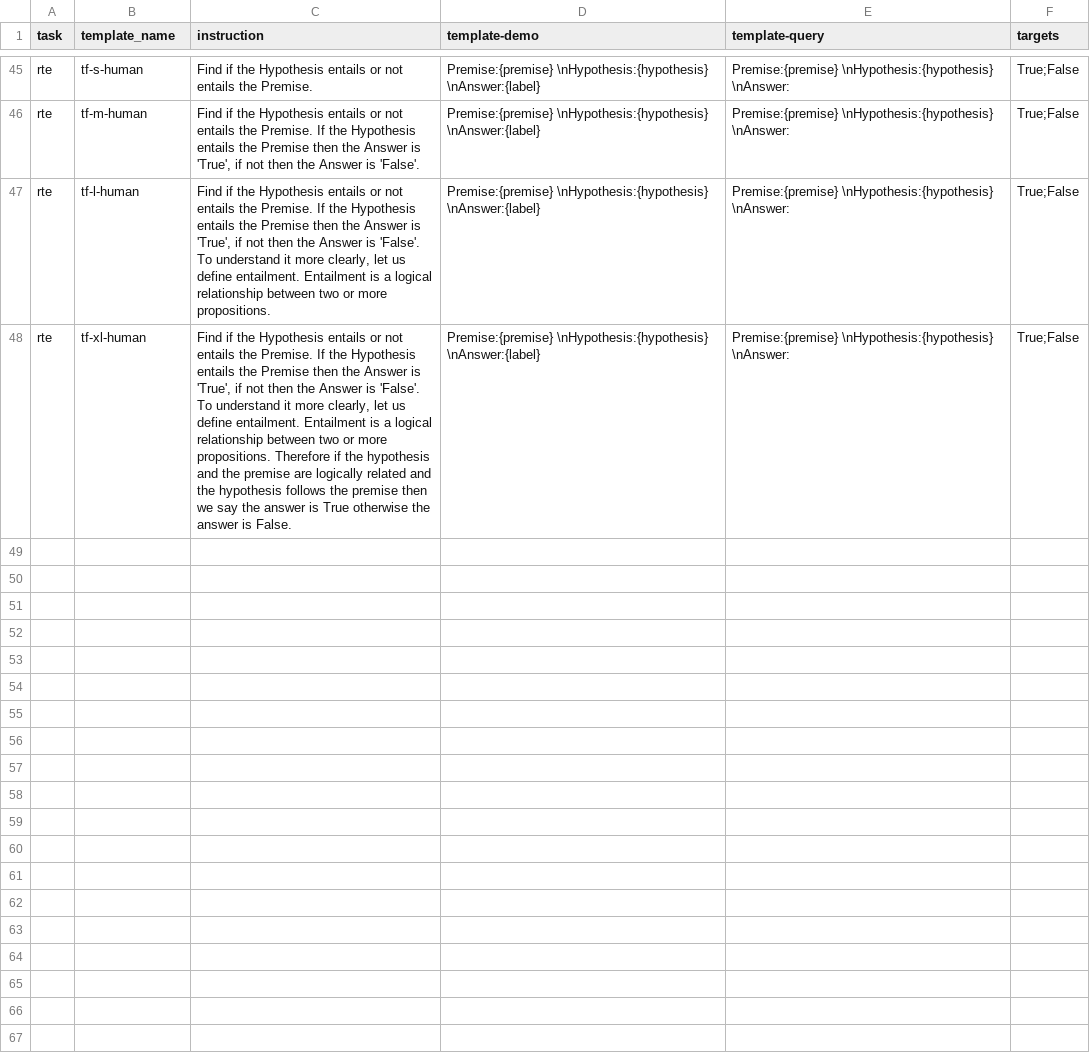
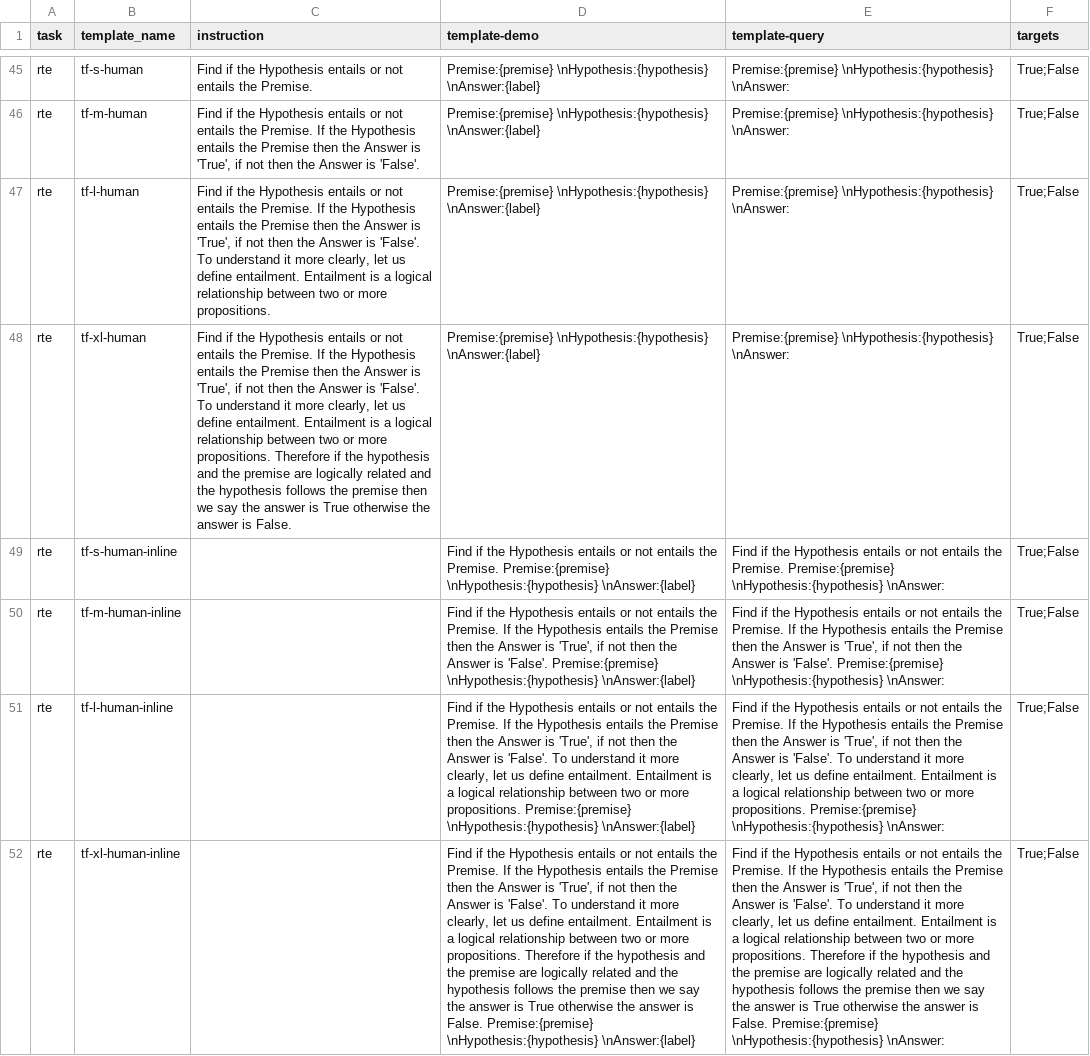
Before and after one commit to NamrataRShivagunde/attributes-of-prompts, a CSV file: templatescsv.csv, drawn as a sheet; only a part is shown, gaps mark what is left out; the diff covers the shown part only; the diff names each change by its address in the sheet, - before the commit and + after, or states it on an @@ line.

Commit message:
all templates

```diff
--- a/templatescsv.csv
+++ b/templatescsv.csv
+row 49: rte | tf-s-human-inline |  | Find if the Hypothesis entails or not entails the Premise. Premise:{premise} \nHypothesis:{hypothesis} \nAnswer:{label} | Find if the Hypothesis entails or not entails the Premise. Premise:{premise} \nHypothesis:{hypothesis} \nAnswer: | True;False
+row 50: rte | tf-m-human-inline |  | Find if the Hypothesis entails or not entails the Premise. If the Hypothesis entails the Premise then the Answer is 'True', if not then the Answer is 'False'. Premise:{premise} \nHypothesis:{hypothesis} \nAnswer:{label} | Find if the Hypothesis entails or not entails the Premise. If the Hypothesis entails the Premise then the Answer is 'True', if not then the Answer is 'False'. Premise:{premise} \nHypothesis:{hypothesis} \nAnswer: | True;False
+row 51: rte | tf-l-human-inline |  | Find if the Hypothesis entails or not entails the Premise. If the Hypothesis entails the Premise then the Answer is 'True', if not then the Answer is 'False'. To understand it more clearly, let us define entailment. Entailment is a logical relationship between two or more propositions. Premise:{premise} \nHypothesis:{hypothesis} \nAnswer:{label} | Find if the Hypothesis entails or not entails the Premise. If the Hypothesis entails the Premise then the Answer is 'True', if not then the Answer is 'False'. To understand it more clearly, let us define entailment. Entailment is a logical relationship between two or more propositions. Premise:{premise} \nHypothesis:{hypothesis} \nAnswer: | True;False
+row 52: rte | tf-xl-human-inline |  | Find if the Hypothesis entails or not entails the Premise. If the Hypothesis entails the Premise then the Answer is 'True', if not then the Answer is 'False'. To understand it more clearly, let us define entailment. Entailment is a logical relationship between two or more propositions. Therefore if the hypothesis and the premise are logically related and the hypothesis follows the premise then we say the answer is True otherwise the answer is False. Premise:{premise} \nHypothesis:{hypothesis} \nAnswer:{label} | Find if the Hypothesis entails or not entails the Premise. If the Hypothesis entails the Premise then the Answer is 'True', if not then the Answer is 'False'. To understand it more clearly, let us define entailment. Entailment is a logical relationship between two or more propositions. Therefore if the hypothesis and the premise are logically related and the hypothesis follows the premise then we say the answer is True otherwise the answer is False. Premise:{premise} \nHypothesis:{hypothesis} \nAnswer: | True;False
```
Also changed, not shown: 4 added rows elsewhere in this file, 2 other files.
